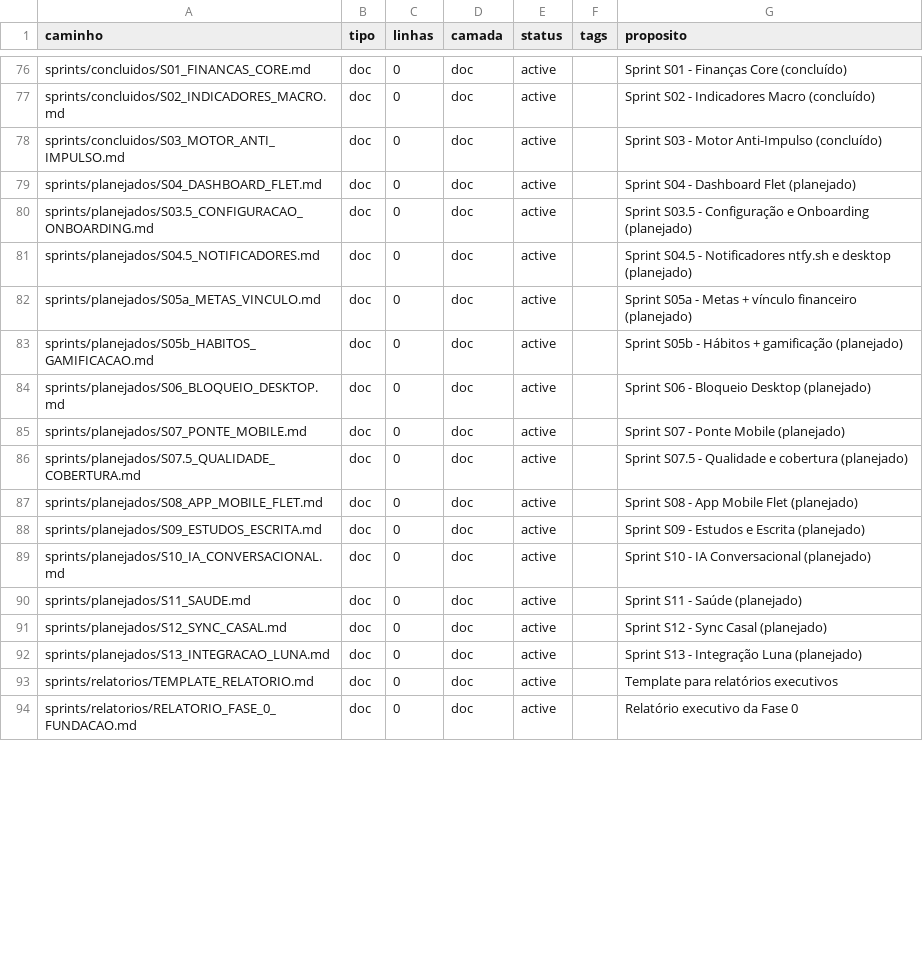
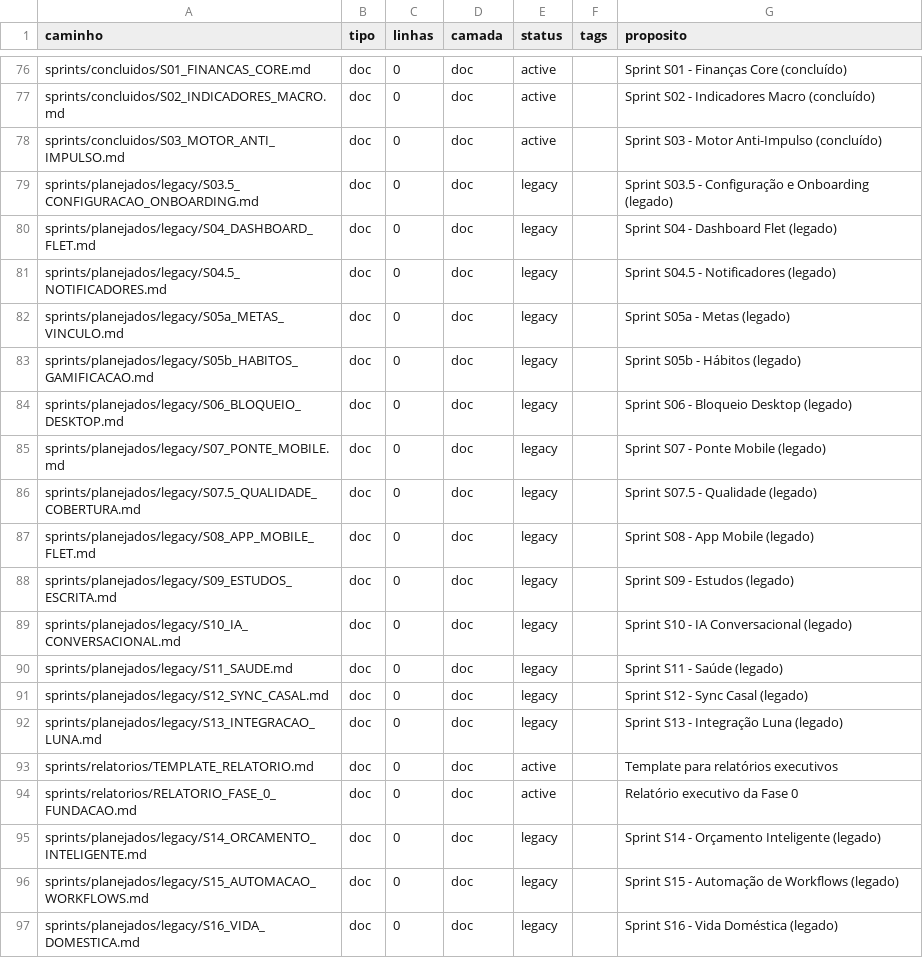
Before and after one commit to AndreBFarias/controle-de-bordo, a CSV file: REGISTRY.csv, drawn as a sheet; only a part is shown, gaps mark what is left out; the diff covers the shown part only.

Commit message:
docs: plano de 20 sprints com documentação completa e review técnico
20 arquivos de sprint (S01-S20) em sprints/planejados/ seguindo formato padrão.
Sprints legados movidos para sprints/planejados/legacy/.
INDEX.md e ROADMAP.md reescritos para o plano de 4 semanas.
Review.md e sprints_prompts.md adicionados como referência.

```diff
--- a/REGISTRY.csv
+++ b/REGISTRY.csv
@@ -78,17 +78,20 @@ sprints/concluidos/S02_INDICADORES_MACRO.md,doc,0,doc,active,,Sprint S02 - Indic
 sprints/concluidos/S03_MOTOR_ANTI_IMPULSO.md,doc,0,doc,active,,Sprint S03 - Motor Anti-Impulso (concluído)
-sprints/planejados/S04_DASHBOARD_FLET.md,doc,0,doc,active,,Sprint S04 - Dashboard Flet (planejado)
-sprints/planejados/S03.5_CONFIGURACAO_ONBOARDING.md,doc,0,doc,active,,Sprint S03.5 - Configuração e Onboarding (planejado)
-sprints/planejados/S04.5_NOTIFICADORES.md,doc,0,doc,active,,Sprint S04.5 - Notificadores ntfy.sh e desktop (planejado)
-sprints/planejados/S05a_METAS_VINCULO.md,doc,0,doc,active,,Sprint S05a - Metas + vínculo financeiro (planejado)
-sprints/planejados/S05b_HABITOS_GAMIFICACAO.md,doc,0,doc,active,,Sprint S05b - Hábitos + gamificação (planejado)
-sprints/planejados/S06_BLOQUEIO_DESKTOP.md,doc,0,doc,active,,Sprint S06 - Bloqueio Desktop (planejado)
-sprints/planejados/S07_PONTE_MOBILE.md,doc,0,doc,active,,Sprint S07 - Ponte Mobile (planejado)
-sprints/planejados/S07.5_QUALIDADE_COBERTURA.md,doc,0,doc,active,,Sprint S07.5 - Qualidade e cobertura (planejado)
-sprints/planejados/S08_APP_MOBILE_FLET.md,doc,0,doc,active,,Sprint S08 - App Mobile Flet (planejado)
-sprints/planejados/S09_ESTUDOS_ESCRITA.md,doc,0,doc,active,,Sprint S09 - Estudos e Escrita (planejado)
-sprints/planejados/S10_IA_CONVERSACIONAL.md,doc,0,doc,active,,Sprint S10 - IA Conversacional (planejado)
-sprints/planejados/S11_SAUDE.md,doc,0,doc,active,,Sprint S11 - Saúde (planejado)
-sprints/planejados/S12_SYNC_CASAL.md,doc,0,doc,active,,Sprint S12 - Sync Casal (planejado)
-sprints/planejados/S13_INTEGRACAO_LUNA.md,doc,0,doc,active,,Sprint S13 - Integração Luna (planejado)
+sprints/planejados/legacy/S03.5_CONFIGURACAO_ONBOARDING.md,doc,0,doc,legacy,,Sprint S03.5 - Configuração e Onboarding (legado)
+sprints/planejados/legacy/S04_DASHBOARD_FLET.md,doc,0,doc,legacy,,Sprint S04 - Dashboard Flet (legado)
+sprints/planejados/legacy/S04.5_NOTIFICADORES.md,doc,0,doc,legacy,,Sprint S04.5 - Notificadores (legado)
+sprints/planejados/legacy/S05a_METAS_VINCULO.md,doc,0,doc,legacy,,Sprint S05a - Metas (legado)
+sprints/planejados/legacy/S05b_HABITOS_GAMIFICACAO.md,doc,0,doc,legacy,,Sprint S05b - Hábitos (legado)
+sprints/planejados/legacy/S06_BLOQUEIO_DESKTOP.md,doc,0,doc,legacy,,Sprint S06 - Bloqueio Desktop (legado)
+sprints/planejados/legacy/S07_PONTE_MOBILE.md,doc,0,doc,legacy,,Sprint S07 - Ponte Mobile (legado)
+sprints/planejados/legacy/S07.5_QUALIDADE_COBERTURA.md,doc,0,doc,legacy,,Sprint S07.5 - Qualidade (legado)
+sprints/planejados/legacy/S08_APP_MOBILE_FLET.md,doc,0,doc,legacy,,Sprint S08 - App Mobile (legado)
+sprints/planejados/legacy/S09_ESTUDOS_ESCRITA.md,doc,0,doc,legacy,,Sprint S09 - Estudos (legado)
+sprints/planejados/legacy/S10_IA_CONVERSACIONAL.md,doc,0,doc,legacy,,Sprint S10 - IA Conversacional (legado)
+sprints/planejados/legacy/S11_SAUDE.md,doc,0,doc,legacy,,Sprint S11 - Saúde (legado)
+sprints/planejados/legacy/S12_SYNC_CASAL.md,doc,0,doc,legacy,,Sprint S12 - Sync Casal (legado)
+sprints/planejados/legacy/S13_INTEGRACAO_LUNA.md,doc,0,doc,legacy,,Sprint S13 - Integração Luna (legado)
 sprints/relatorios/TEMPLATE_RELATORIO.md,doc,0,doc,active,,Template para relatórios executivos
 sprints/relatorios/RELATORIO_FASE_0_FUNDACAO.md,doc,0,doc,active,,Relatório executivo da Fase 0
+sprints/planejados/legacy/S14_ORCAMENTO_INTELIGENTE.md,doc,0,doc,legacy,,Sprint S14 - Orçamento Inteligente (legado)
+sprints/planejados/legacy/S15_AUTOMACAO_WORKFLOWS.md,doc,0,doc,legacy,,Sprint S15 - Automação de Workflows (legado)
+sprints/planejados/legacy/S16_VIDA_DOMESTICA.md,doc,0,doc,legacy,,Sprint S16 - Vida Doméstica (legado)
```
Also changed, not shown: 18 added rows and 6 edited cells elsewhere in this file, 42 other files.
